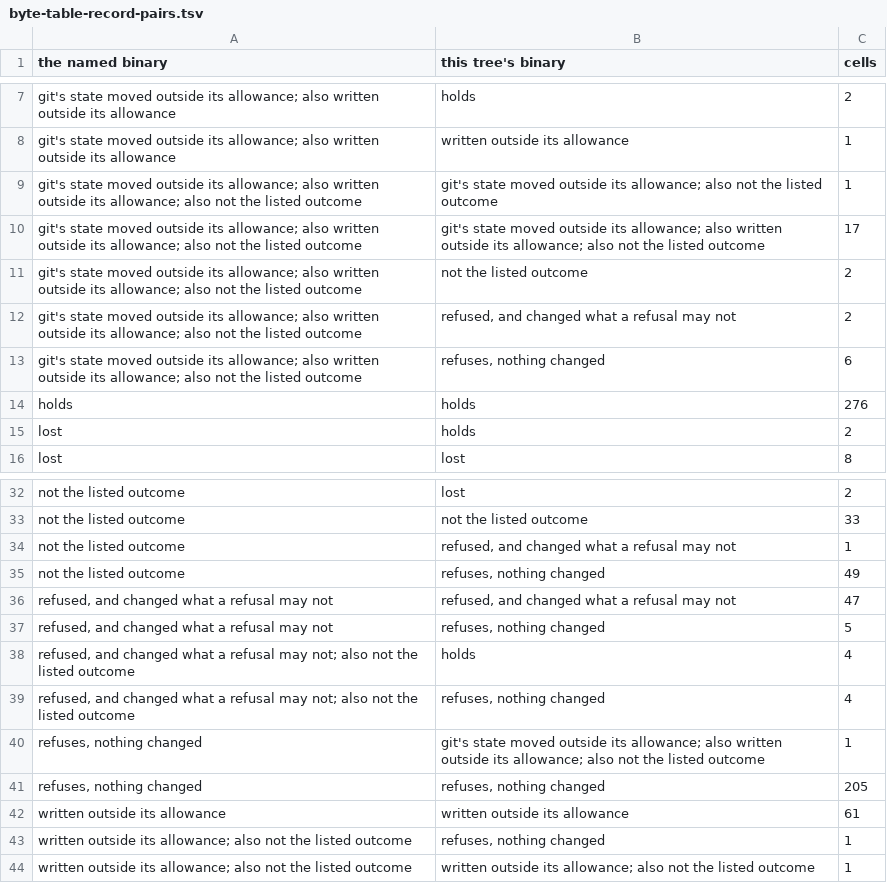
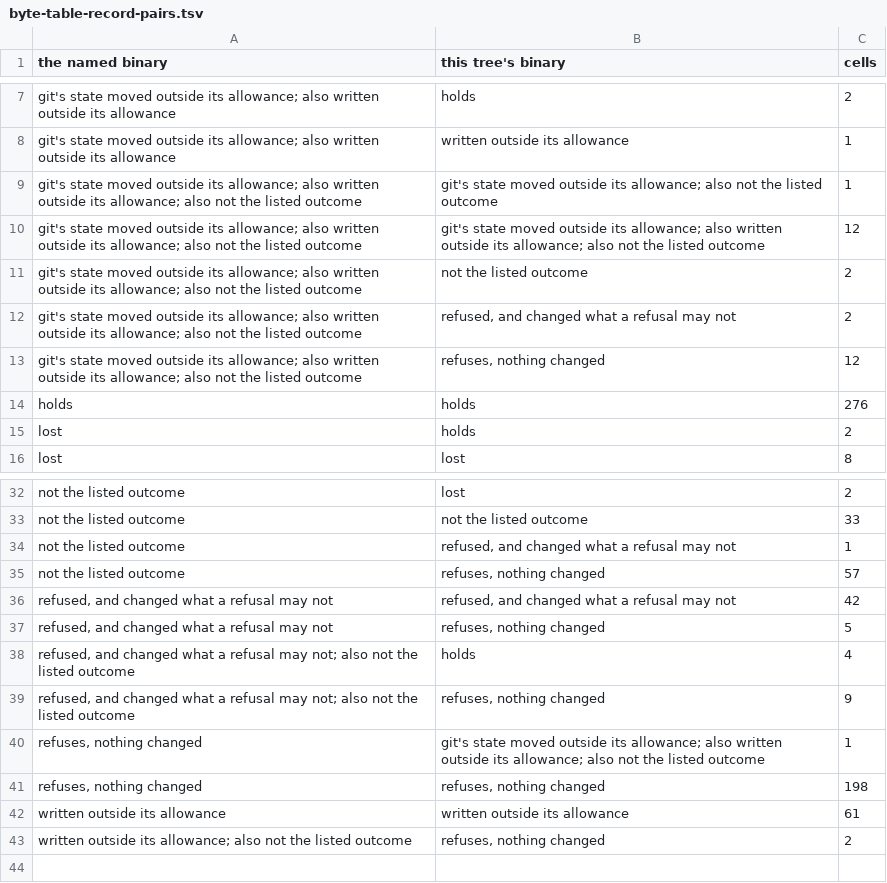
Before and after one commit to gherrink/jigc, a TSV file: completions/artifacts/M55/stabilization-build/reshape/byte-table-record-pairs.tsv, drawn as a sheet; only a part is shown, gaps mark what is left out.

```diff
--- a/completions/artifacts/M55/stabilization-build/reshape/byte-table-record-pairs.tsv
+++ b/completions/artifacts/M55/stabilization-build/reshape/byte-table-record-pairs.tsv
@@ -9,6 +9,6 @@ git's state moved outside its allowance; also written outside its allowance	writ
 git's state moved outside its allowance; also written outside its allowance; also not the listed outcome	git's state moved outside its allowance; also not the listed outcome	1
-git's state moved outside its allowance; also written outside its allowance; also not the listed outcome	git's state moved outside its allowance; also written outside its allowance; also not the listed outcome	17
+git's state moved outside its allowance; also written outside its allowance; also not the listed outcome	git's state moved outside its allowance; also written outside its allowance; also not the listed outcome	12
 git's state moved outside its allowance; also written outside its allowance; also not the listed outcome	not the listed outcome	2
 git's state moved outside its allowance; also written outside its allowance; also not the listed outcome	refused, and changed what a refusal may not	2
-git's state moved outside its allowance; also written outside its allowance; also not the listed outcome	refuses, nothing changed	6
+git's state moved outside its allowance; also written outside its allowance; also not the listed outcome	refuses, nothing changed	12
 holds	holds	276
@@ -34,11 +34,10 @@ not the listed outcome	not the listed outcome	33
 not the listed outcome	refused, and changed what a refusal may not	1
-not the listed outcome	refuses, nothing changed	49
-refused, and changed what a refusal may not	refused, and changed what a refusal may not	47
+not the listed outcome	refuses, nothing changed	57
+refused, and changed what a refusal may not	refused, and changed what a refusal may not	42
 refused, and changed what a refusal may not	refuses, nothing changed	5
 refused, and changed what a refusal may not; also not the listed outcome	holds	4
-refused, and changed what a refusal may not; also not the listed outcome	refuses, nothing changed	4
+refused, and changed what a refusal may not; also not the listed outcome	refuses, nothing changed	9
 refuses, nothing changed	git's state moved outside its allowance; also written outside its allowance; also not the listed outcome	1
-refuses, nothing changed	refuses, nothing changed	205
+refuses, nothing changed	refuses, nothing changed	198
 written outside its allowance	written outside its allowance	61
-written outside its allowance; also not the listed outcome	refuses, nothing changed	1
-written outside its allowance; also not the listed outcome	written outside its allowance; also not the listed outcome	1
+written outside its allowance; also not the listed outcome	refuses, nothing changed	2
```
Also changed, not shown: completions/artifacts/M55/stabilization-build/reshape/byte-table-record-cells.tsv, completions/artifacts/M55/stabilization-build/reshape/byte-table-record-needs-and-excused.tsv, 27 other files.
